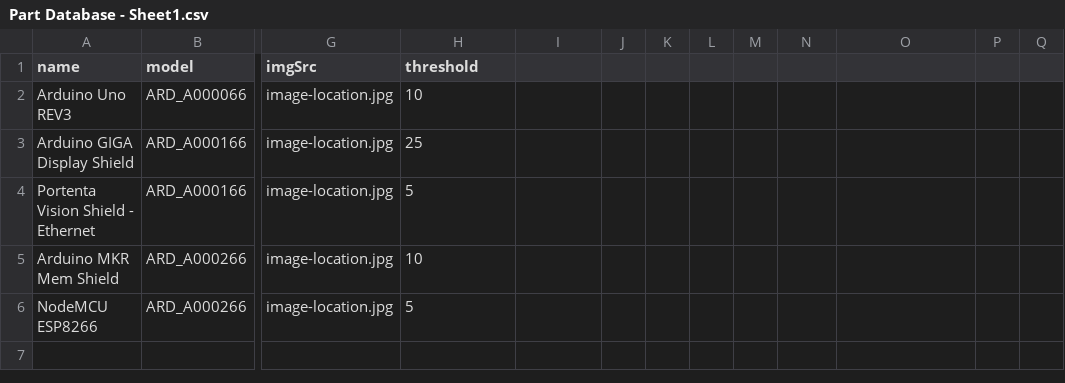
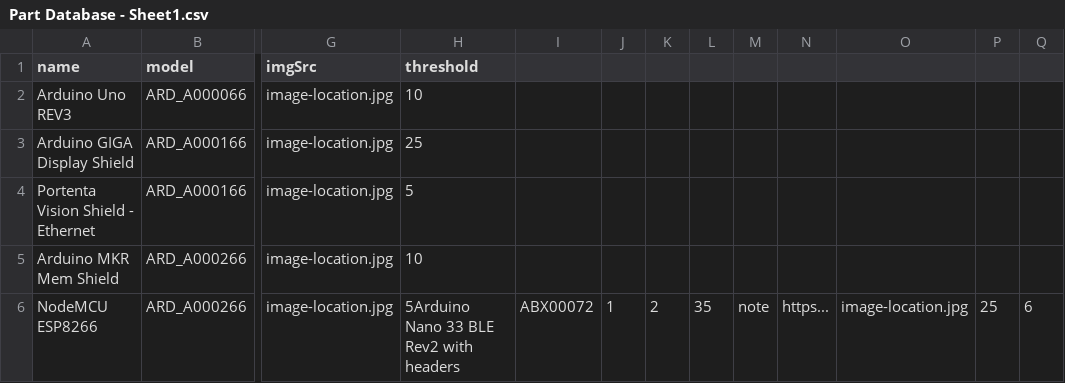
Before and after one commit to sofiyaa07/Inventory-Management, a CSV file: Part Database - Sheet1.csv, drawn as a sheet; only a part is shown, gaps mark what is left out; the diff names each change by its address in the sheet, - before the commit and + after, or states it on an @@ line.

```diff
--- a/Part Database - Sheet1.csv
+++ b/Part Database - Sheet1.csv
-H6 (threshold): 5
+H6 (threshold): 5Arduino Nano 33 BLE Rev2 with headers
-I6: (empty)
+I6: ABX00072
-J6: (empty)
+J6: 1
-K6: (empty)
+K6: 2
-L6: (empty)
+L6: 35
-M6: (empty)
+M6: note
-N6: (empty)
+N6: https...
-O6: (empty)
+O6: image-location.jpg
-P6: (empty)
+P6: 25
-Q6: (empty)
+Q6: 6
```
Also changed, not shown: 2 other files.
